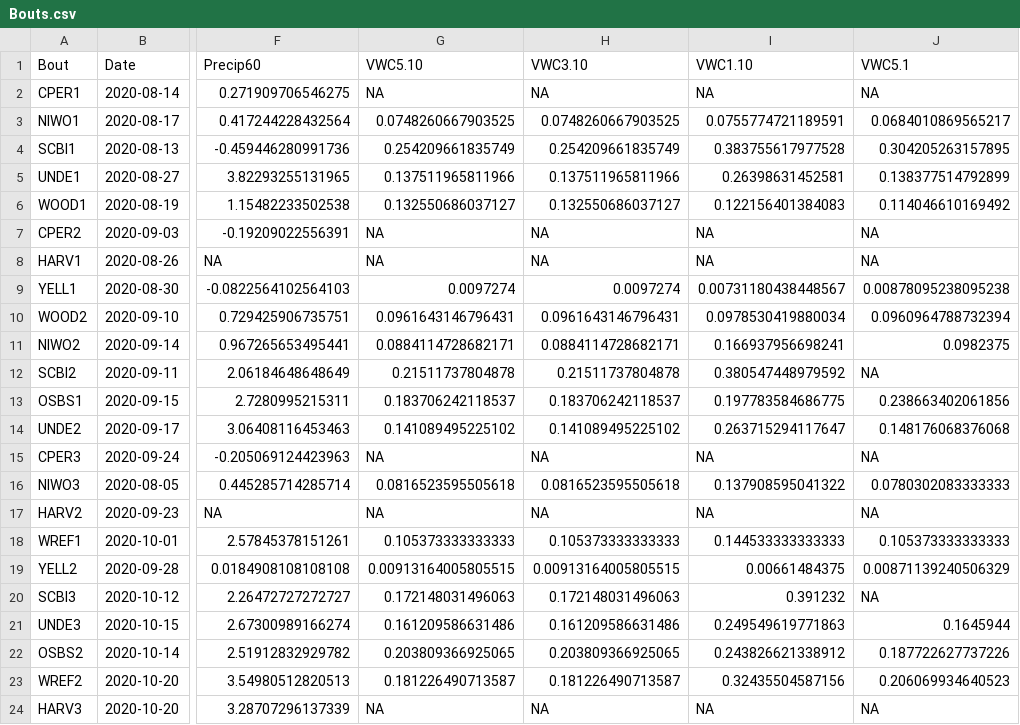
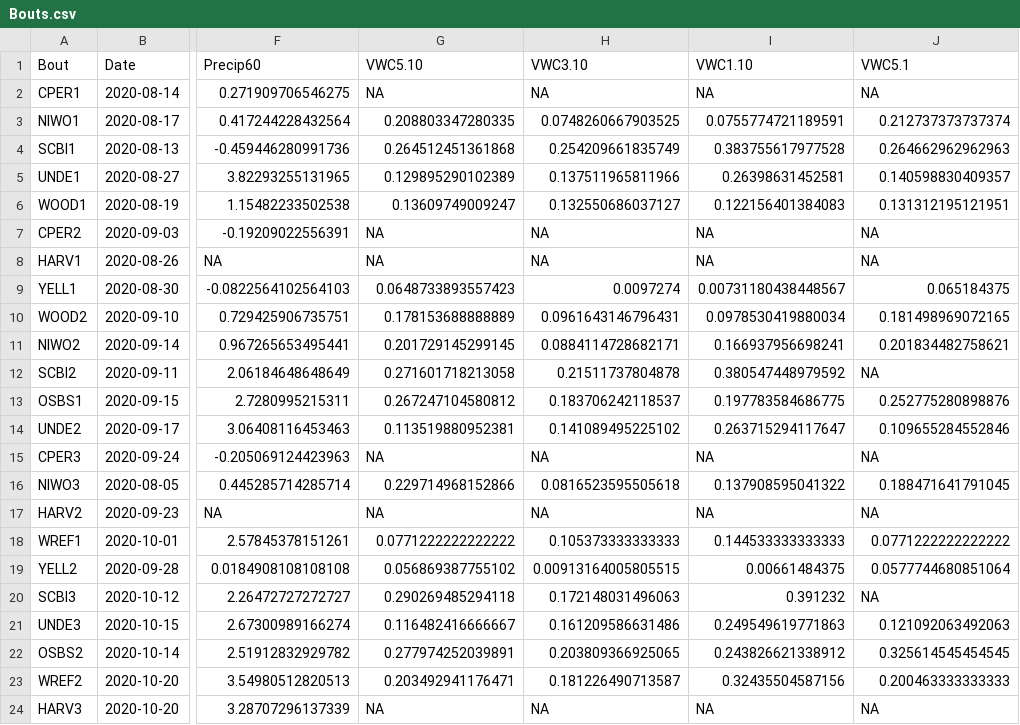
Before and after one commit to SPATIAL-Lab/NEONplants, a CSV file: out/Bouts.csv, drawn as a sheet; only a part is shown, gaps mark what is left out; the diff covers the shown part only; the diff names each change by its address in the sheet, - before the commit and + after, or states it on an @@ line.

```diff
--- a/out/Bouts.csv
+++ b/out/Bouts.csv
-G3 (VWC5.10): 0.0748260667903525
+G3 (VWC5.10): 0.208803347280335
-J3 (VWC5.1): 0.0684010869565217
+J3 (VWC5.1): 0.212737373737374
-G4 (VWC5.10): 0.254209661835749
+G4 (VWC5.10): 0.264512451361868
-J4 (VWC5.1): 0.304205263157895
+J4 (VWC5.1): 0.264662962962963
-G5 (VWC5.10): 0.137511965811966
+G5 (VWC5.10): 0.129895290102389
-J5 (VWC5.1): 0.138377514792899
+J5 (VWC5.1): 0.140598830409357
-G6 (VWC5.10): 0.132550686037127
+G6 (VWC5.10): 0.13609749009247
-J6 (VWC5.1): 0.114046610169492
+J6 (VWC5.1): 0.131312195121951
-G9 (VWC5.10): 0.0097274
+G9 (VWC5.10): 0.0648733893557423
-J9 (VWC5.1): 0.00878095238095238
+J9 (VWC5.1): 0.065184375
-G10 (VWC5.10): 0.0961643146796431
+G10 (VWC5.10): 0.178153688888889
-J10 (VWC5.1): 0.0960964788732394
+J10 (VWC5.1): 0.181498969072165
-G11 (VWC5.10): 0.0884114728682171
+G11 (VWC5.10): 0.201729145299145
-J11 (VWC5.1): 0.0982375
+J11 (VWC5.1): 0.201834482758621
-G12 (VWC5.10): 0.21511737804878
+G12 (VWC5.10): 0.271601718213058
-G13 (VWC5.10): 0.183706242118537
+G13 (VWC5.10): 0.267247104580812
-J13 (VWC5.1): 0.238663402061856
+J13 (VWC5.1): 0.252775280898876
-G14 (VWC5.10): 0.141089495225102
+G14 (VWC5.10): 0.113519880952381
-J14 (VWC5.1): 0.148176068376068
+J14 (VWC5.1): 0.109655284552846
-G16 (VWC5.10): 0.0816523595505618
+G16 (VWC5.10): 0.229714968152866
-J16 (VWC5.1): 0.0780302083333333
+J16 (VWC5.1): 0.188471641791045
-G18 (VWC5.10): 0.105373333333333
+G18 (VWC5.10): 0.0771222222222222
-J18 (VWC5.1): 0.105373333333333
+J18 (VWC5.1): 0.0771222222222222
-G19 (VWC5.10): 0.00913164005805515
+G19 (VWC5.10): 0.056869387755102
-J19 (VWC5.1): 0.00871139240506329
+J19 (VWC5.1): 0.0577744680851064
-G20 (VWC5.10): 0.172148031496063
+G20 (VWC5.10): 0.290269485294118
-G21 (VWC5.10): 0.161209586631486
+G21 (VWC5.10): 0.116482416666667
-J21 (VWC5.1): 0.1645944
+J21 (VWC5.1): 0.121092063492063
-G22 (VWC5.10): 0.203809366925065
+G22 (VWC5.10): 0.277974252039891
-J22 (VWC5.1): 0.187722627737226
+J22 (VWC5.1): 0.325614545454545
-G23 (VWC5.10): 0.181226490713587
+G23 (VWC5.10): 0.203492941176471
-J23 (VWC5.1): 0.206069934640523
+J23 (VWC5.1): 0.200463333333333
```
Also changed, not shown: 53 edited cells elsewhere in this file, 5 other files.
